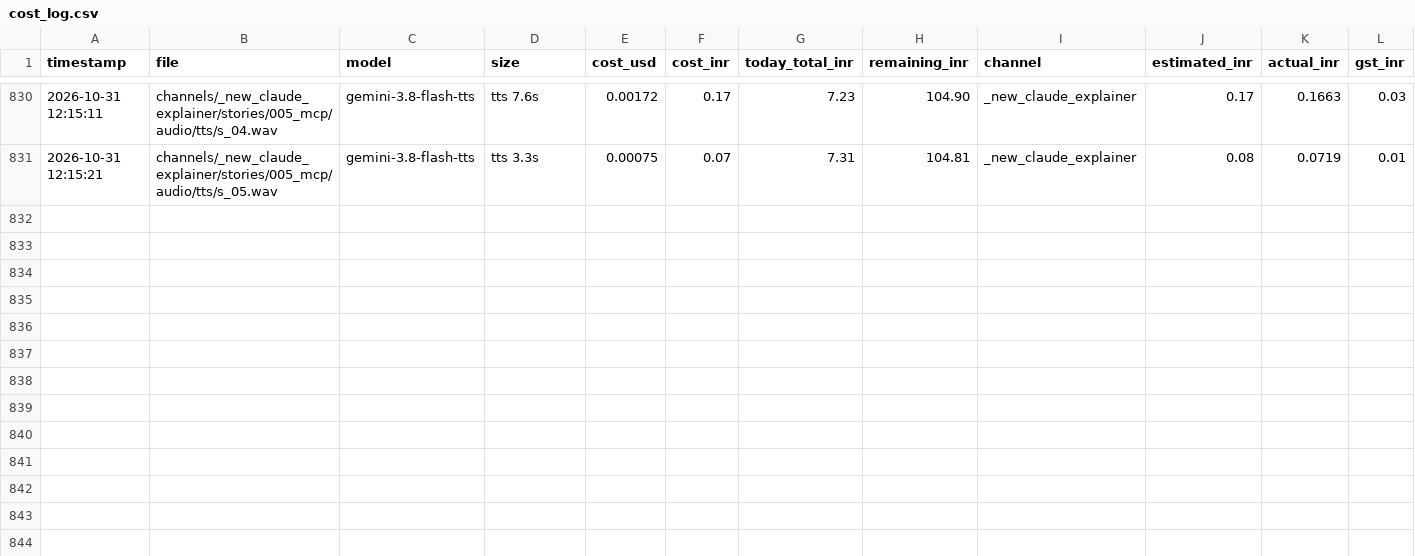
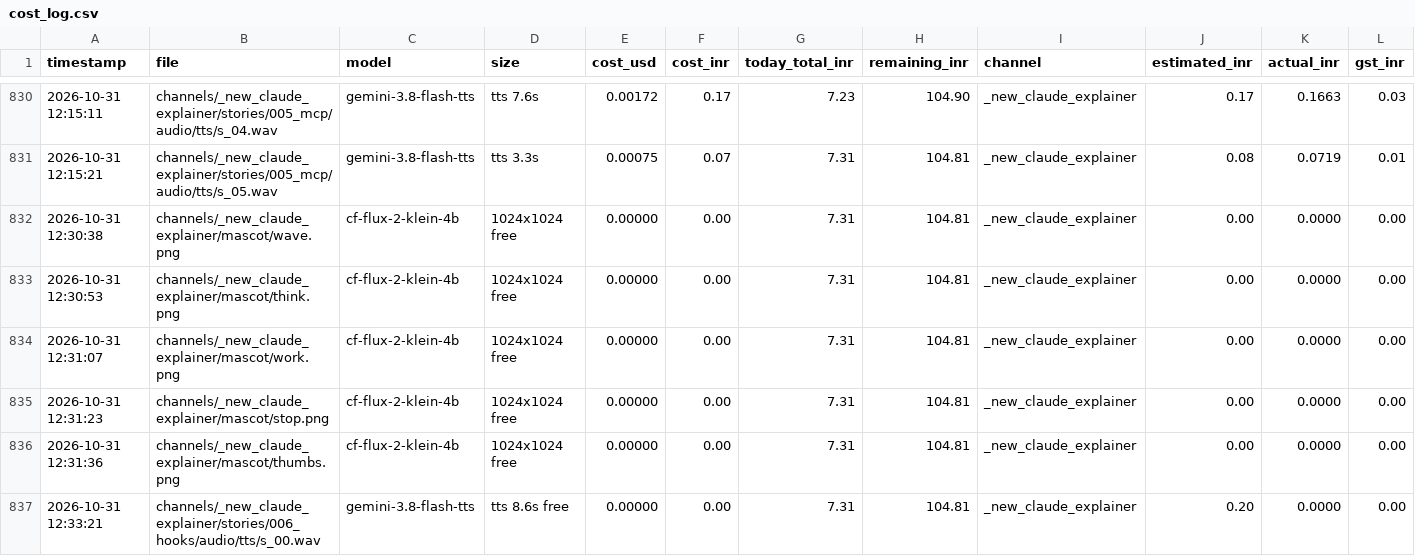
Before and after one commit to shamim8426/my-tubes, a CSV file: cost_log.csv, drawn as a sheet; only a part is shown, gaps mark what is left out; rows hold the shown columns only; the diff covers the shown part only; the diff names each change by its address in the sheet, - before the commit and + after, or states it on an @@ line.

Commit message:
claude explainer: robot mascot, hinglish hooks short, music bed (funkorama)

```diff
--- a/cost_log.csv
+++ b/cost_log.csv
+row 832: 2026-10-31 12:30:38 | channels/_new_claude_explainer/mascot/wave.png | cf-flux-2-klein-4b | 1024x1024 free | 0.00000 | 0.00 | 7.31 | 104.81 | _new_claude_explainer | 0.00 | 0.0000 | 0.00
+row 833: 2026-10-31 12:30:53 | channels/_new_claude_explainer/mascot/think.png | cf-flux-2-klein-4b | 1024x1024 free | 0.00000 | 0.00 | 7.31 | 104.81 | _new_claude_explainer | 0.00 | 0.0000 | 0.00
+row 834: 2026-10-31 12:31:07 | channels/_new_claude_explainer/mascot/work.png | cf-flux-2-klein-4b | 1024x1024 free | 0.00000 | 0.00 | 7.31 | 104.81 | _new_claude_explainer | 0.00 | 0.0000 | 0.00
+row 835: 2026-10-31 12:31:23 | channels/_new_claude_explainer/mascot/stop.png | cf-flux-2-klein-4b | 1024x1024 free | 0.00000 | 0.00 | 7.31 | 104.81 | _new_claude_explainer | 0.00 | 0.0000 | 0.00
+row 836: 2026-10-31 12:31:36 | channels/_new_claude_explainer/mascot/thumbs.png | cf-flux-2-klein-4b | 1024x1024 free | 0.00000 | 0.00 | 7.31 | 104.81 | _new_claude_explainer | 0.00 | 0.0000 | 0.00
+row 837: 2026-10-31 12:33:21 | channels/_new_claude_explainer/stories/006_hooks/audio/tts/s_00.wav | gemini-3.8-flash-tts | tts 8.6s free | 0.00000 | 0.00 | 7.31 | 104.81 | _new_claude_explainer | 0.20 | 0.0000 | 0.00
```
Also changed, not shown: 6 added rows elsewhere in this file, shared/assets_license.csv, 30 other files.
